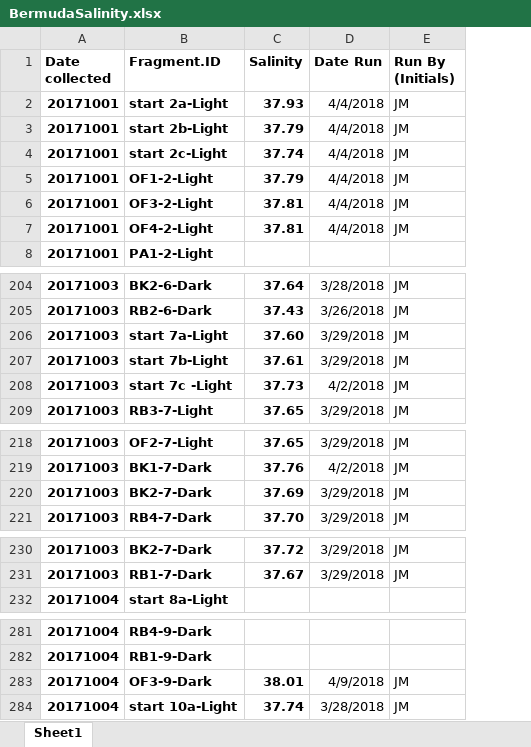
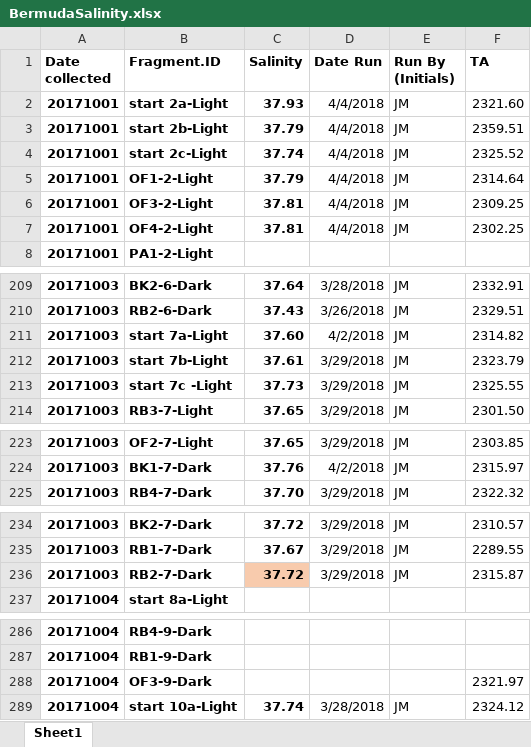
Before and after one commit to SilbigerLab/Titrator, an Excel workbook: Data/BermudaSalinity.xlsx, sheet Sheet1, drawn as a sheet; only a part is shown, gaps mark what is left out; values as stored, in another font and other column widths than the file's, no borders; removed rows and columns are numbered as before the commit, all else as after; the diff covers the shown part only; the diff names each change by its address in the sheet, - before the commit and + after, or states it on an @@ line.

```diff
--- a/Data/BermudaSalinity.xlsx (sheet Sheet1)
+++ b/Data/BermudaSalinity.xlsx (sheet Sheet1)
+column F (TA), rows 2-7: 2321.60 | 2359.51 | 2325.52 | 2314.64 | 2309.25 | 2302.25; rows 209-214: 2332.91 | 2329.51 | 2314.82 | 2323.79 | 2325.55 | 2301.50; rows 223-225: 2303.85 | 2315.97 | 2322.32; rows 234-235: 2310.57 | 2289.55; rows 288-289: 2321.97 | 2324.12
-D211 (Date Run): 3/29/2018
+D211 (Date Run): 4/2/2018
-D213 (Date Run): 4/2/2018
+D213 (Date Run): 3/29/2018
-row 220: 20171003 | BK2-7-Dark | 37.69 | 3/29/2018 | JM
+row 236: 20171003 | RB2-7-Dark | 37.72 | 3/29/2018 | JM | 2315.87
-C288 (Salinity): 38.01
+C288 (Salinity): (empty)
-D288 (Date Run): 4/9/2018
+D288 (Date Run): (empty)
-E288 (Run By (Initials)): JM
+E288 (Run By (Initials)): (empty)
```
Also changed, not shown: 5 added rows and 15 edited cells elsewhere in this sheet.
